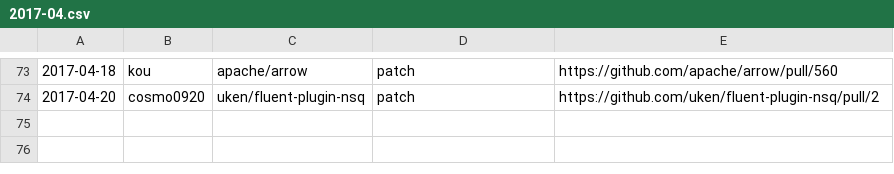
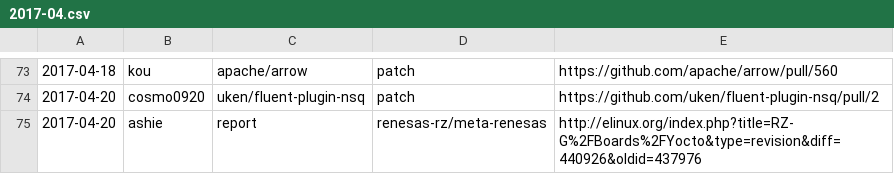
Before and after one commit to clear-code/statistics, a CSV file: upstream-feedback/2017-04.csv, drawn as a sheet; only a part is shown, gaps mark what is left out.

Commit message:
Add contribution!!!!

```diff
--- a/upstream-feedback/2017-04.csv
+++ b/upstream-feedback/2017-04.csv
@@ -74 +74,2 @@
 2017-04-20,cosmo0920,uken/fluent-plugin-nsq,patch,https://github.com/uken/fluent-plugin-nsq/pull/2
+2017-04-20,ashie,report,renesas-rz/meta-renesas,http://elinux.org/index.php?title=RZ-G%2FBoards%2FYocto&type=revision&diff=440926&oldid=437976
```
